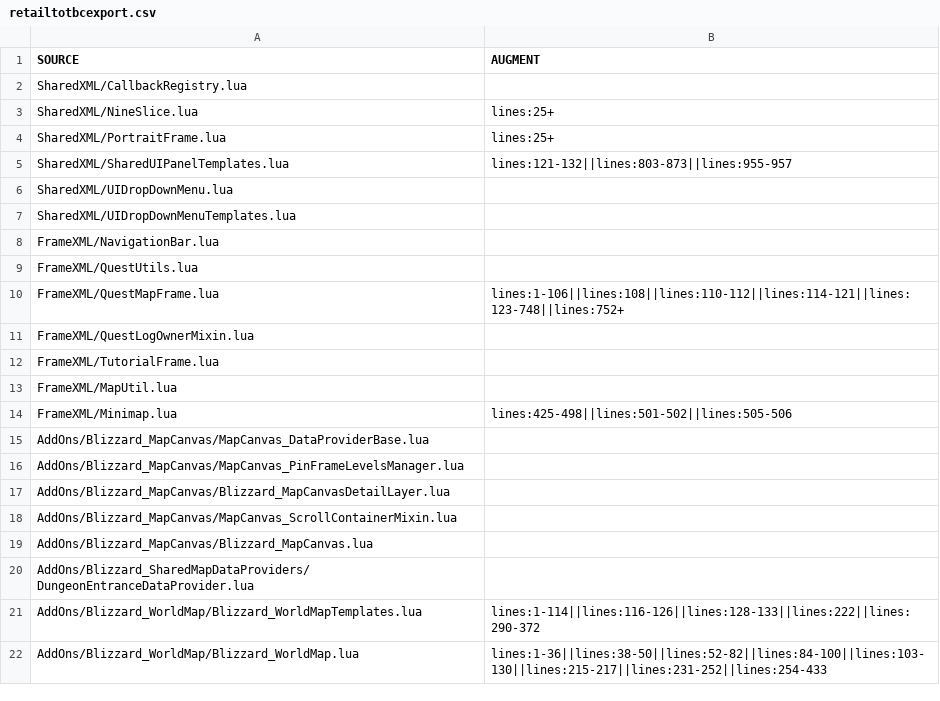
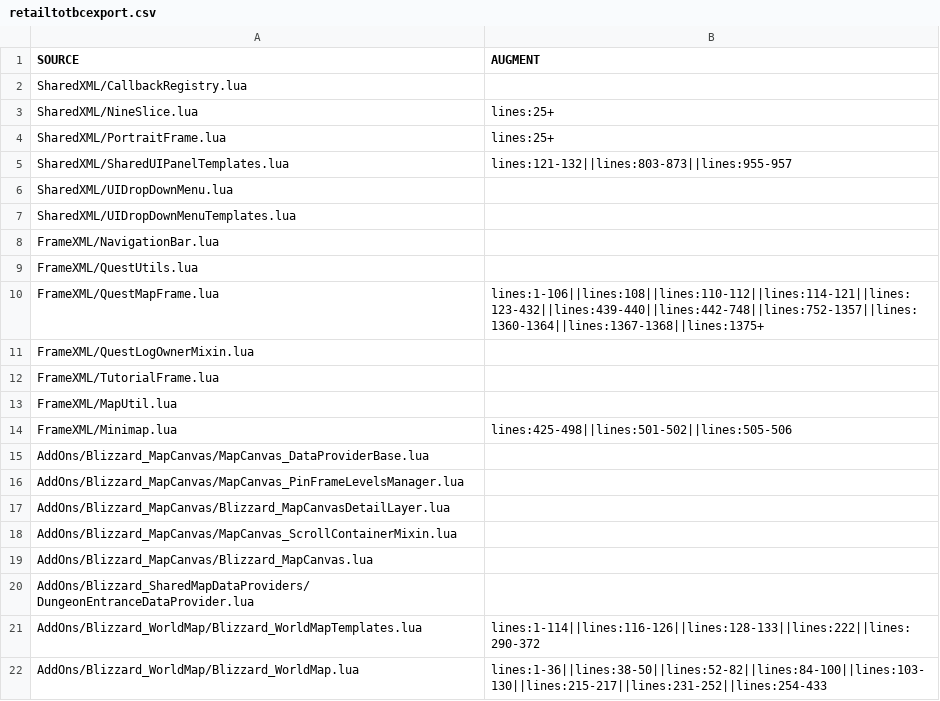
Before and after one commit to TomCats/TomCats-WoW-AddOns, a CSV file: data/retailtotbcexport.csv, drawn as a sheet.

```diff
--- a/data/retailtotbcexport.csv
+++ b/data/retailtotbcexport.csv
@@ -9,3 +9,3 @@ SOURCE,AUGMENT
 "FrameXML/QuestUtils.lua",""
-"FrameXML/QuestMapFrame.lua","lines:1-106||lines:108||lines:110-112||lines:114-121||lines:123-748||lines:752+"
+"FrameXML/QuestMapFrame.lua","lines:1-106||lines:108||lines:110-112||lines:114-121||lines:123-432||lines:439-440||lines:442-748||lines:752-1357||lines:1360-1364||lines:1367-1368||lines:1375+"
 "FrameXML/QuestLogOwnerMixin.lua",""
```
Also changed, not shown: 8 other files.
